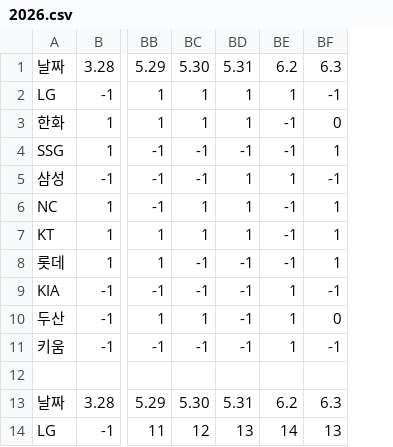
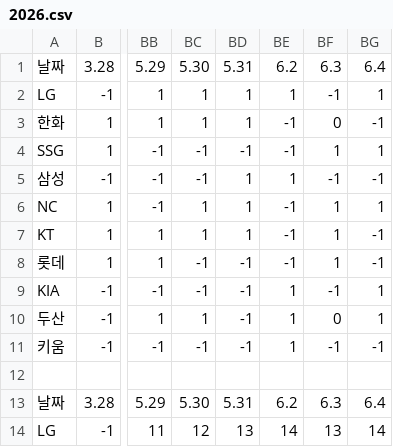
Before and after one commit to Lunrot/kbo-app, a CSV file: 2026.csv, drawn as a sheet; only a part is shown, gaps mark what is left out; the diff names each change by its address in the sheet, - before the commit and + after, or states it on an @@ line.

```diff
--- a/2026.csv
+++ b/2026.csv
+column BG, rows 1-14: 6.4 | 1 | -1 | 1 | -1 | 1 | -1 | -1 | 1 | 1 | -1 |  | 6.4 | 14
```
